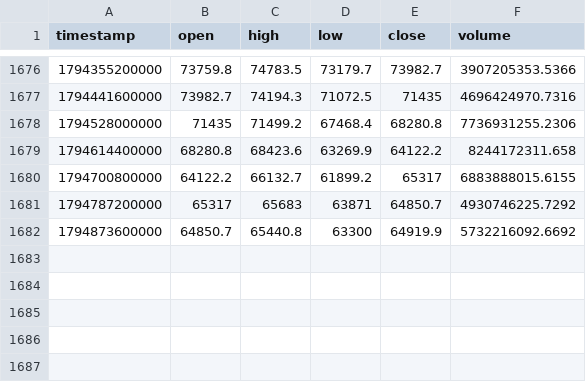
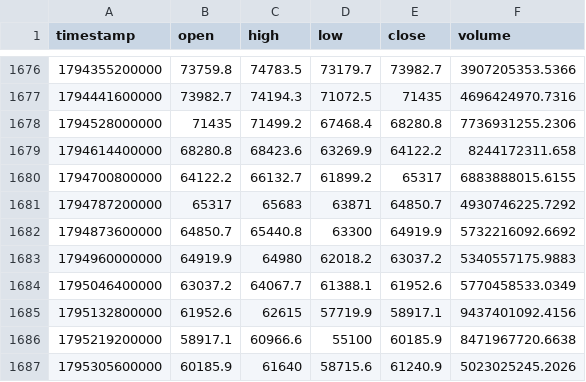
Before and after one commit to dynamicmemory/signal, a CSV file: data/BTCUSDT_D.csv, drawn as a sheet; only a part is shown, gaps mark what is left out; the diff names each change by its address in the sheet, - before the commit and + after, or states it on an @@ line.

```diff
--- a/data/BTCUSDT_D.csv
+++ b/data/BTCUSDT_D.csv
+row 1683: 1794960000000 | 64919.9 | 64980 | 62018.2 | 63037.2 | 5340557175.9883
+row 1684: 1795046400000 | 63037.2 | 64067.7 | 61388.1 | 61952.6 | 5770458533.0349
+row 1685: 1795132800000 | 61952.6 | 62615 | 57719.9 | 58917.1 | 9437401092.4156
+row 1686: 1795219200000 | 58917.1 | 60966.6 | 55100 | 60185.9 | 8471967720.6638
+row 1687: 1795305600000 | 60185.9 | 61640 | 58715.6 | 61240.9 | 5023025245.2026
```
Also changed, not shown: data/BTCUSDT_240.csv, data/BTCUSDT_W.csv, 4 other files.
